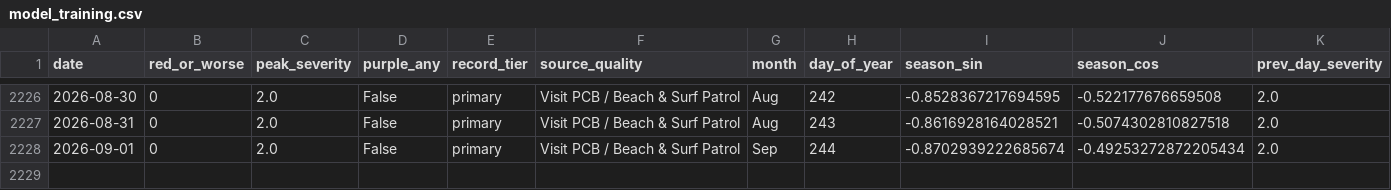
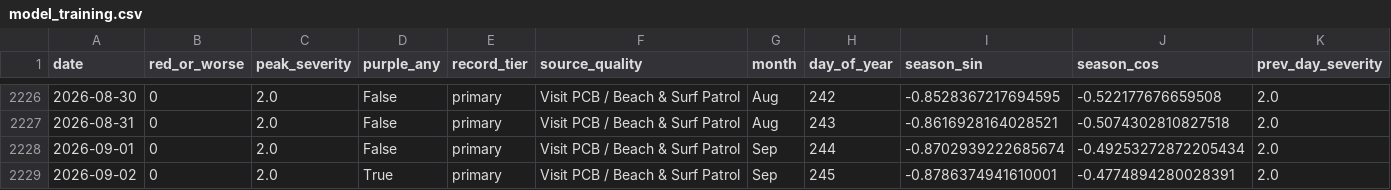
Before and after one commit to DCMedic/safe2swimpcb, a CSV file: data/model_training.csv, drawn as a sheet; only a part is shown, gaps mark what is left out; rows hold the shown columns only; the diff names each change by its address in the sheet, - before the commit and + after, or states it on an @@ line.

```diff
--- a/data/model_training.csv
+++ b/data/model_training.csv
+row 2229: 2026-09-02 | 0 | 2.0 | True | primary | Visit PCB / Beach & Surf Patrol | Sep | 245 | -0.8786374941610001 | -0.4774894280028391 | 2.0
```
Also changed, not shown: data/environmental_daily.csv, data/flag_daily_master.csv, 6 other files.
